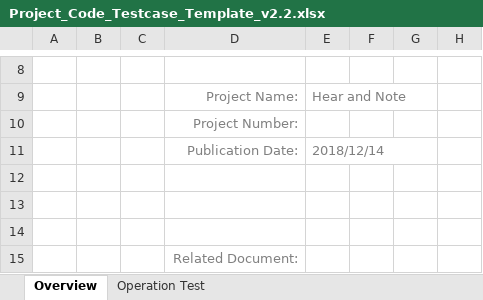
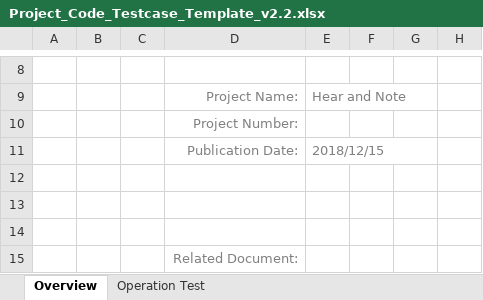
Before and after one commit to ToThiMinhHang/Qu-n-tr-d-n-CNTT-20181, an Excel workbook: Project_Code_Testcase_Template_v2.2.xlsx, sheet Overview, drawn as a sheet; only a part is shown, gaps mark what is left out; values as stored, in another font and other column widths than the file's, no borders; charts and pictures not drawn; the diff names each change by its address in the sheet, - before the commit and + after, or states it on an @@ line.

```diff
--- a/Project_Code_Testcase_Template_v2.2.xlsx (sheet Overview)
+++ b/Project_Code_Testcase_Template_v2.2.xlsx (sheet Overview)
-E11: 2018/12/14
+E11: 2018/12/15
```
Also changed, not shown: sheet Operation Test.
